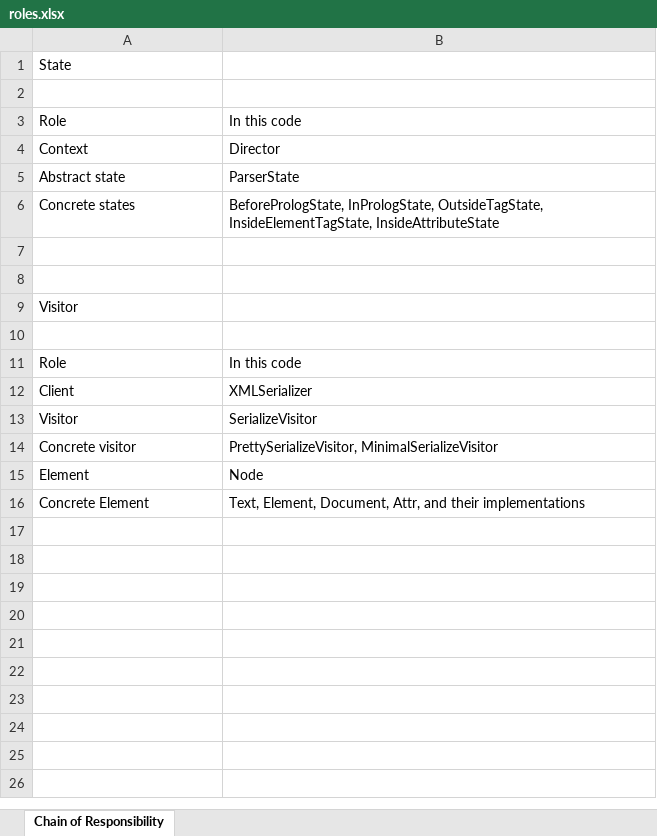
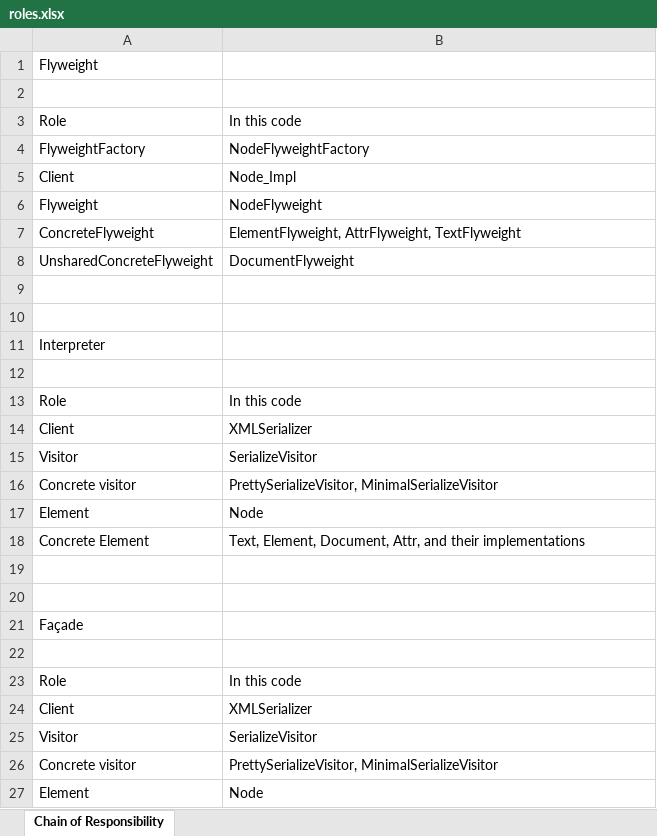
Before and after one commit to acrowfliedover/2026-spring-software-patterns, an Excel workbook: src/roles.xlsx, sheet Chain of Responsibility, drawn as a sheet; only a part is shown; the shorter side is filled out with more unchanged rows; values as stored, in another font and other column widths than the file's, no borders; removed rows and columns are numbered as before the commit, all else as after; the diff names each change by its address in the sheet, - before the commit and + after, or states it on an @@ line.

Commit message:
Flyweight

```diff
--- a/src/roles.xlsx (sheet Chain of Responsibility)
+++ b/src/roles.xlsx (sheet Chain of Responsibility)
-A1: State
+A1: Flyweight
-row 4: Context | Director
-row 5: Abstract state | ParserState
-row 6: Concrete states | BeforePrologState, InPrologState, OutsideTagState, InsideElementTagState, InsideAttributeState
+row 4: FlyweightFactory | NodeFlyweightFactory
+row 5: Client | Node_Impl
+row 6: Flyweight | NodeFlyweight
+row 7: ConcreteFlyweight | ElementFlyweight, AttrFlyweight, TextFlyweight
+row 8: UnsharedConcreteFlyweight | DocumentFlyweight
+row 11: Interpreter
+row 12: (empty)
+row 13: Role | In this code
+row 14: Client | XMLSerializer
-B15: (empty)
+B15: SerializeVisitor
+row 16: Concrete visitor | PrettySerializeVisitor, MinimalSerializeVisitor
+row 17: Element | Node
+row 18: Concrete Element | Text, Element, Document, Attr, and their implementations
+row 19: (empty)
+row 20: (empty)
+row 21: Façade
```
Also changed, not shown: 2 other files.
